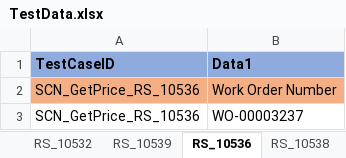
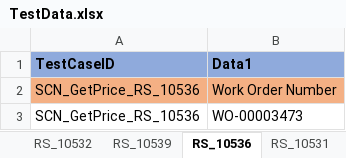
Before and after one commit to svmx-amresh-kumar/SVMX_Catalyst, an Excel workbook: fsaautomation/resources/TestData.xlsx, sheet RS_10536, drawn as a sheet; values as stored, in another font and other column widths than the file's, no borders; the diff names each change by its address in the sheet, - before the commit and + after, or states it on an @@ line.

```diff
--- a/fsaautomation/resources/TestData.xlsx (sheet RS_10536)
+++ b/fsaautomation/resources/TestData.xlsx (sheet RS_10536)
+sheet tab: RS_10531
-B3 (Data1): WO-00003237
+B3 (Data1): WO-00003473
```
Also changed, not shown: sheet RS_10539.
